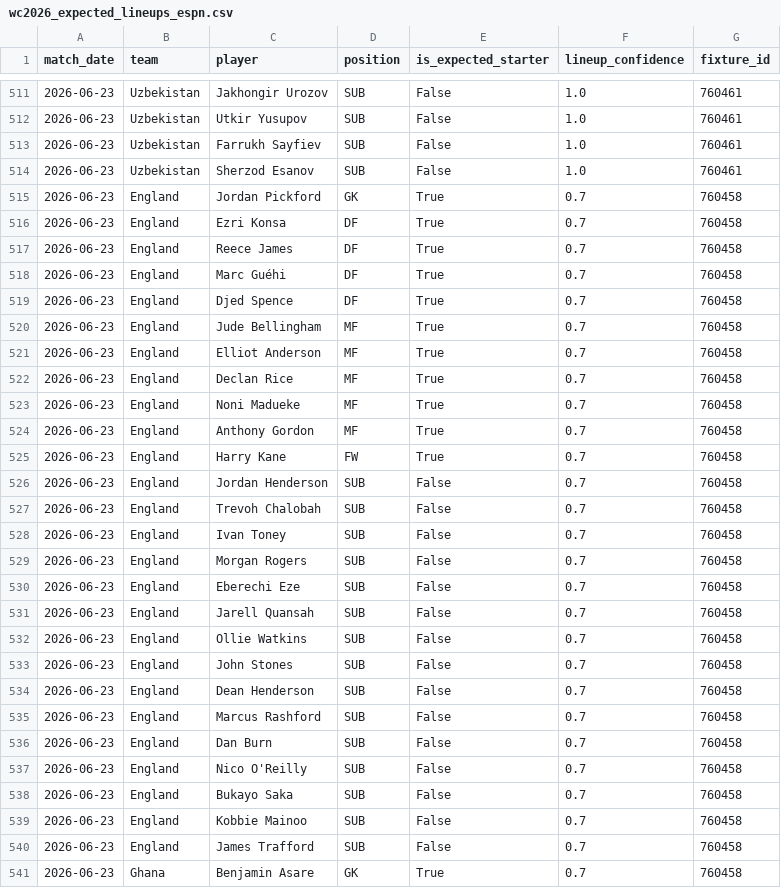
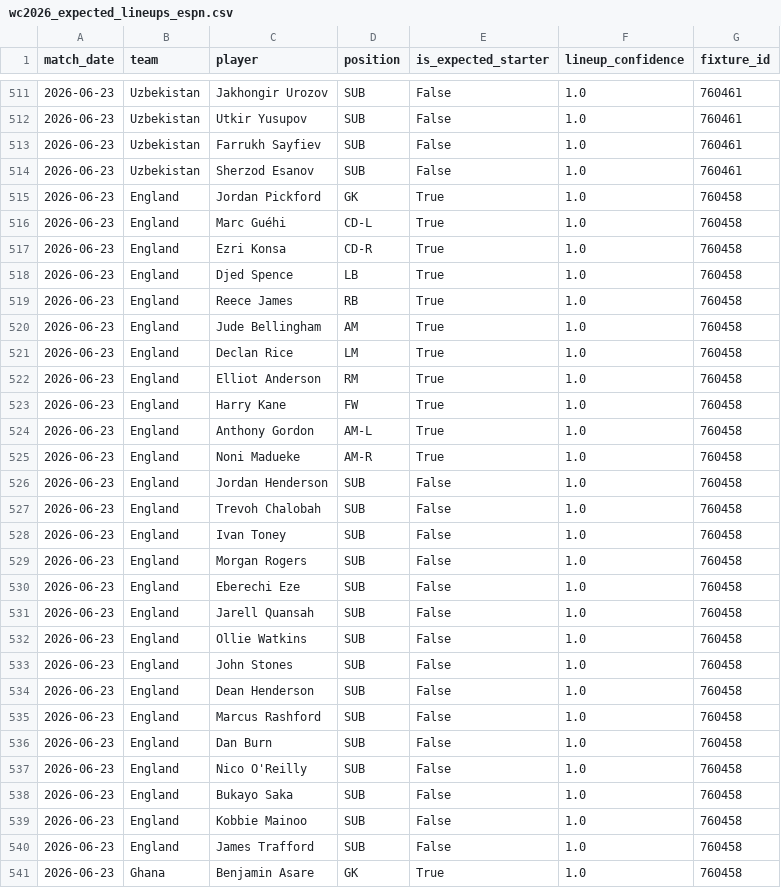
Before and after one commit to matteodethomasis-svg/wc2026-model, a CSV file: data/interim/wc2026_expected_lineups_espn.csv, drawn as a sheet; only a part is shown, gaps mark what is left out; the diff covers the shown part only.

```diff
--- a/data/interim/wc2026_expected_lineups_espn.csv
+++ b/data/interim/wc2026_expected_lineups_espn.csv
@@ -514,28 +514,28 @@ match_date,team,player,position,is_expected_starter,lineup_confidence,fixture_id
 2026-06-23,Uzbekistan,Sherzod Esanov,SUB,False,1.0,760461
-2026-06-23,England,Jordan Pickford,GK,True,0.7,760458
-2026-06-23,England,Ezri Konsa,DF,True,0.7,760458
-2026-06-23,England,Reece James,DF,True,0.7,760458
-2026-06-23,England,Marc Guéhi,DF,True,0.7,760458
-2026-06-23,England,Djed Spence,DF,True,0.7,760458
-2026-06-23,England,Jude Bellingham,MF,True,0.7,760458
-2026-06-23,England,Elliot Anderson,MF,True,0.7,760458
-2026-06-23,England,Declan Rice,MF,True,0.7,760458
-2026-06-23,England,Noni Madueke,MF,True,0.7,760458
-2026-06-23,England,Anthony Gordon,MF,True,0.7,760458
-2026-06-23,England,Harry Kane,FW,True,0.7,760458
-2026-06-23,England,Jordan Henderson,SUB,False,0.7,760458
-2026-06-23,England,Trevoh Chalobah,SUB,False,0.7,760458
-2026-06-23,England,Ivan Toney,SUB,False,0.7,760458
-2026-06-23,England,Morgan Rogers,SUB,False,0.7,760458
-2026-06-23,England,Eberechi Eze,SUB,False,0.7,760458
-2026-06-23,England,Jarell Quansah,SUB,False,0.7,760458
-2026-06-23,England,Ollie Watkins,SUB,False,0.7,760458
-2026-06-23,England,John Stones,SUB,False,0.7,760458
-2026-06-23,England,Dean Henderson,SUB,False,0.7,760458
-2026-06-23,England,Marcus Rashford,SUB,False,0.7,760458
-2026-06-23,England,Dan Burn,SUB,False,0.7,760458
-2026-06-23,England,Nico O'Reilly,SUB,False,0.7,760458
-2026-06-23,England,Bukayo Saka,SUB,False,0.7,760458
-2026-06-23,England,Kobbie Mainoo,SUB,False,0.7,760458
-2026-06-23,England,James Trafford,SUB,False,0.7,760458
-2026-06-23,Ghana,Benjamin Asare,GK,True,0.7,760458
+2026-06-23,England,Jordan Pickford,GK,True,1.0,760458
+2026-06-23,England,Marc Guéhi,CD-L,True,1.0,760458
+2026-06-23,England,Ezri Konsa,CD-R,True,1.0,760458
+2026-06-23,England,Djed Spence,LB,True,1.0,760458
+2026-06-23,England,Reece James,RB,True,1.0,760458
+2026-06-23,England,Jude Bellingham,AM,True,1.0,760458
+2026-06-23,England,Declan Rice,LM,True,1.0,760458
+2026-06-23,England,Elliot Anderson,RM,True,1.0,760458
+2026-06-23,England,Harry Kane,FW,True,1.0,760458
+2026-06-23,England,Anthony Gordon,AM-L,True,1.0,760458
+2026-06-23,England,Noni Madueke,AM-R,True,1.0,760458
+2026-06-23,England,Jordan Henderson,SUB,False,1.0,760458
+2026-06-23,England,Trevoh Chalobah,SUB,False,1.0,760458
+2026-06-23,England,Ivan Toney,SUB,False,1.0,760458
+2026-06-23,England,Morgan Rogers,SUB,False,1.0,760458
+2026-06-23,England,Eberechi Eze,SUB,False,1.0,760458
+2026-06-23,England,Jarell Quansah,SUB,False,1.0,760458
+2026-06-23,England,Ollie Watkins,SUB,False,1.0,760458
+2026-06-23,England,John Stones,SUB,False,1.0,760458
+2026-06-23,England,Dean Henderson,SUB,False,1.0,760458
+2026-06-23,England,Marcus Rashford,SUB,False,1.0,760458
+2026-06-23,England,Dan Burn,SUB,False,1.0,760458
+2026-06-23,England,Nico O'Reilly,SUB,False,1.0,760458
+2026-06-23,England,Bukayo Saka,SUB,False,1.0,760458
+2026-06-23,England,Kobbie Mainoo,SUB,False,1.0,760458
+2026-06-23,England,James Trafford,SUB,False,1.0,760458
+2026-06-23,Ghana,Benjamin Asare,GK,True,1.0,760458
```
Also changed, not shown: 3 added rows, 3 removed rows and 28 edited cells elsewhere in this file, data/interim/polymarket_world_cup_winner.csv, reports/track_record_outright_ledger.csv, 5 other files.
